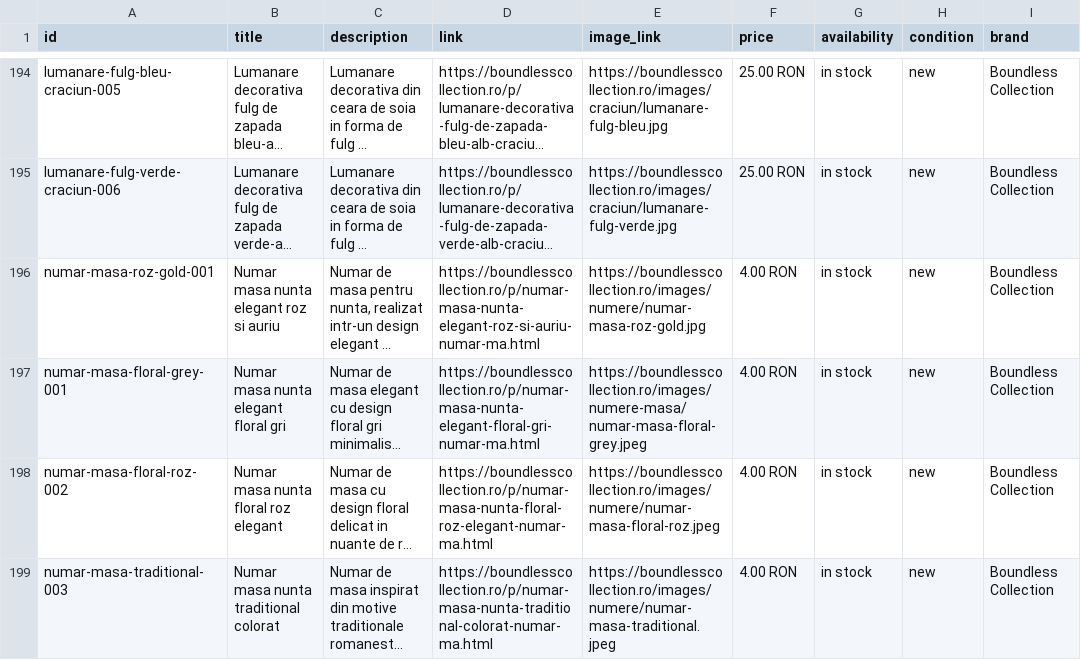
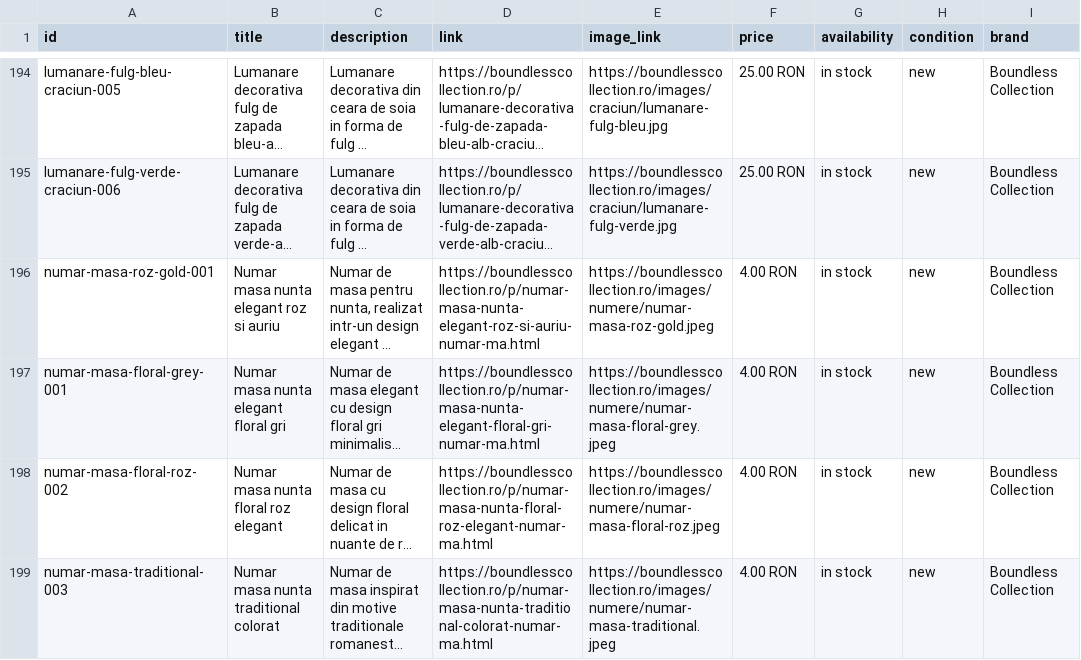
Before and after one commit to ionitadelia2-hub/boundlesscollection-site, a CSV file: public/feeds/products-merchant.csv, drawn as a sheet; only a part is shown, gaps mark what is left out; long unchanged cells end in …; the diff names each change by its address in the sheet, - before the commit and + after, or states it on an @@ line.

```diff
--- a/public/feeds/products-merchant.csv
+++ b/public/feeds/products-merchant.csv
-E196 (image_link): https://boundlesscollection.ro/images/numere/numar-masa-roz-gold.jpg
+E196 (image_link): https://boundlesscollection.ro/images/numere/numar-masa-roz-gold.jpeg
-E197 (image_link): https://boundlesscollection.ro/images/numere-masa/numar-masa-floral-grey.jpeg
+E197 (image_link): https://boundlesscollection.ro/images/numere/numar-masa-floral-grey.jpeg
```
Also changed, not shown: content/products.csv, public/content/products.csv, 4 other files.
